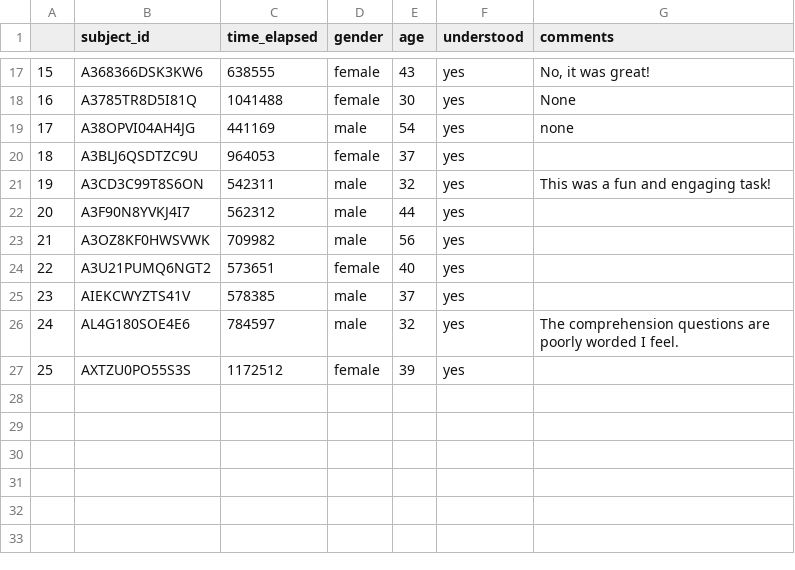
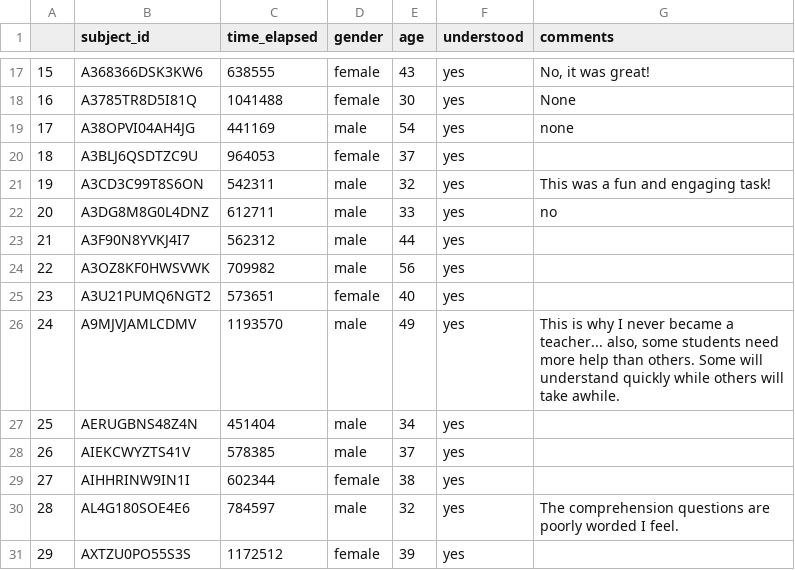
Before and after one commit to aliciamchen/hierarchical-teaching, a CSV file: data/teacher/2022-06-08_pilot/demographics_pilot4.csv, drawn as a sheet; only a part is shown, gaps mark what is left out; addresses are those after the commit; the diff names each change by its address in the sheet, - before the commit and + after, or states it on an @@ line.

```diff
--- a/data/teacher/2022-06-08_pilot/demographics_pilot4.csv
+++ b/data/teacher/2022-06-08_pilot/demographics_pilot4.csv
+row 22: 20 | A3DG8M8G0L4DNZ | 612711 | male | 33 | yes | no
@@ column A renumbered from row 23 down @@
+row 26: 24 | A9MJVJAMLCDMV | 1193570 | male | 49 | yes | This is why I never became a teacher... also, some students need more help than others. Some will understand quickly while others will take awhile.
+row 27: 25 | AERUGBNS48Z4N | 451404 | male | 34 | yes
+row 29: 27 | AIHHRINW9IN1I | 602344 | female | 38 | yes
```
Also changed, not shown: data/teacher/2022-06-08_pilot/bonuses_pilot4.csv, data/teacher/2022-06-08_pilot/data_pilot4.csv, 19 other files.
